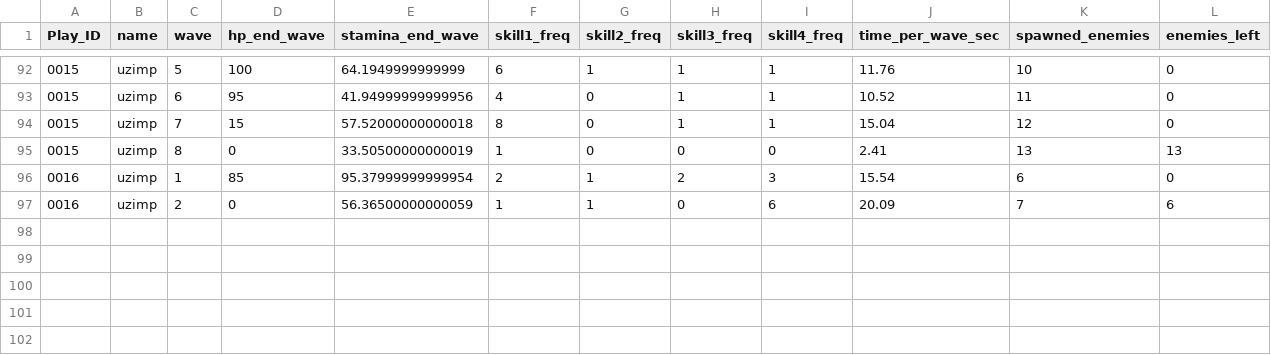
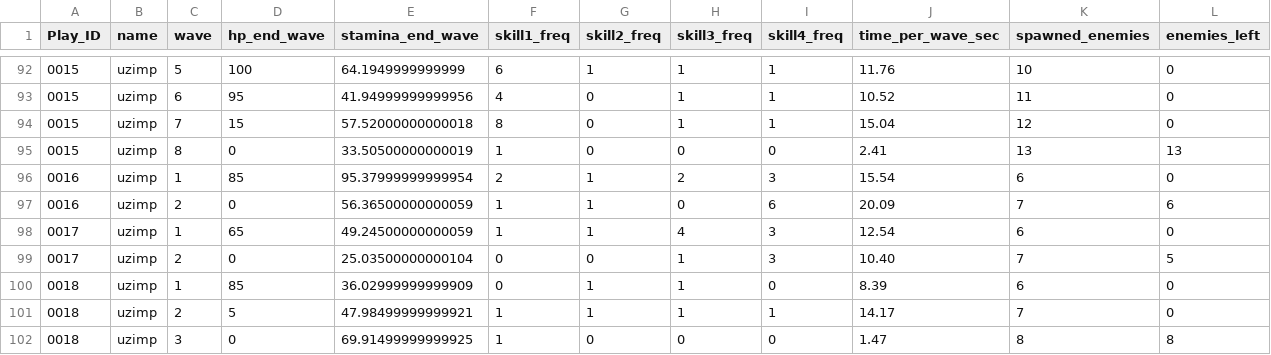
Before and after one commit to uzimpp/elemental_dungeon, a CSV file: data/waves.csv, drawn as a sheet; only a part is shown, gaps mark what is left out.

```diff
--- a/data/waves.csv
+++ b/data/waves.csv
@@ -97 +97,6 @@ Play_ID,name,wave,hp_end_wave,stamina_end_wave,skill1_freq,skill2_freq,skill3_fr
 0016,uzimp,2,0,56.36500000000059,1,1,0,6,20.09,7,6
+0017,uzimp,1,65,49.24500000000059,1,1,4,3,12.54,6,0
+0017,uzimp,2,0,25.03500000000104,0,0,1,3,10.40,7,5
+0018,uzimp,1,85,36.02999999999909,0,1,1,0,8.39,6,0
+0018,uzimp,2,5,47.98499999999921,1,1,1,1,14.17,7,0
+0018,uzimp,3,0,69.91499999999925,1,0,0,0,1.47,8,8
```
Also changed, not shown: data/games.csv, 10 other files.
